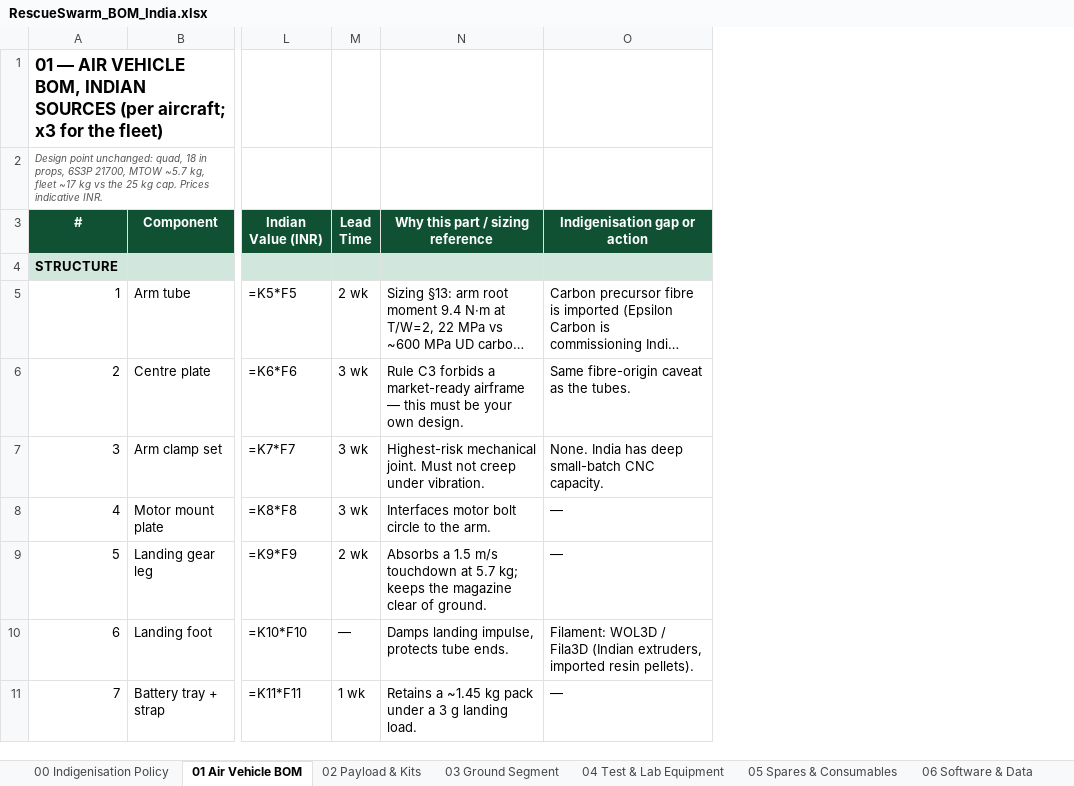
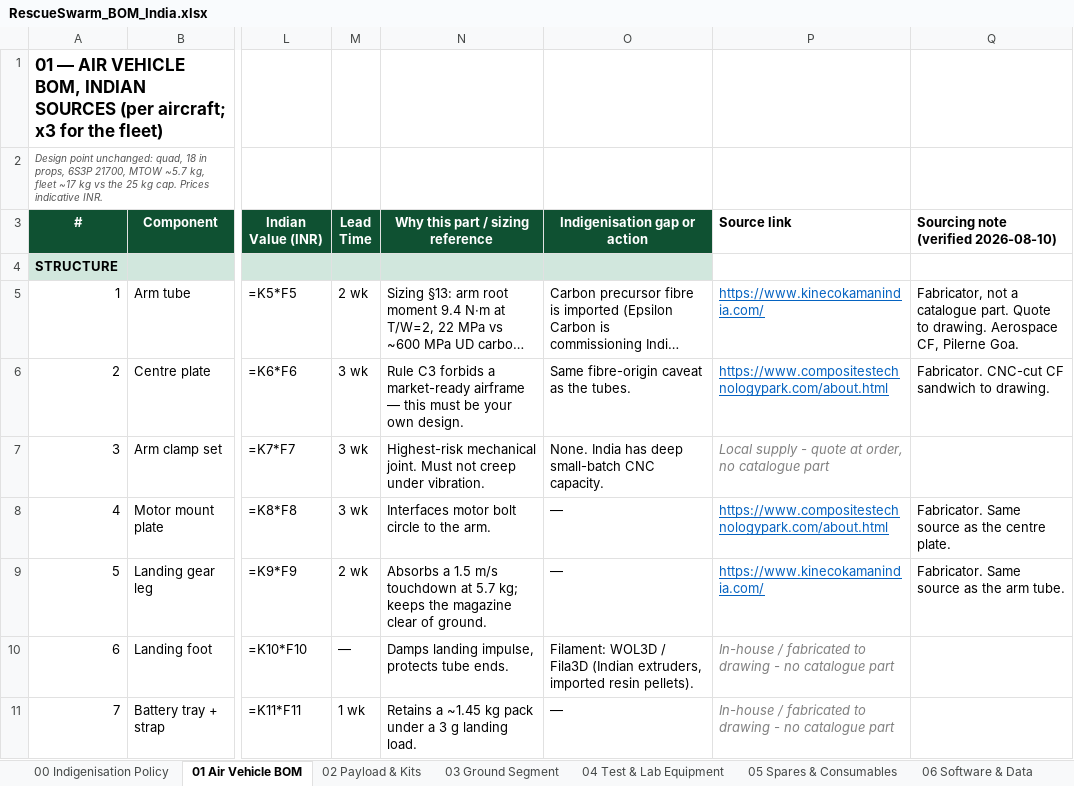
Before and after one commit to tetraethylmethane/NIDAR-RescueSwarm, an Excel workbook: hardware/bom/RescueSwarm_BOM_India.xlsx, sheet 01 Air Vehicle BOM, drawn as a sheet; only a part is shown, gaps mark what is left out; long unchanged cells end in …; values as stored, in another font and other column widths than the file's, no borders; formulas without a stored value are shown as written; ↵ is a line break in a cell; the diff names each change by its address in the sheet, - before the commit and + after, or states it on an @@ line.

```diff
--- a/hardware/bom/RescueSwarm_BOM_India.xlsx (sheet 01 Air Vehicle BOM)
+++ b/hardware/bom/RescueSwarm_BOM_India.xlsx (sheet 01 Air Vehicle BOM)
+column P (Source link), rows 5-11: https://www.kinecokamanindia.com/ | https://www.compositestechnologypark.com/about.html | Local supply - quote at order, no catalogue part | https://www.compositestechnologypark.com/about.html | https://www.kinecokamanindia.com/ | In-house / fabricated to drawing - no catalogue part | In-house / fabricated to drawing - no catalogue part
+column Q, rows 3-9: Sourcing note ↵ (verified 2026-08-10) |  | Fabricator, not a catalogue part. Quote to drawing. Aerospace CF, Pilerne Goa. | Fabricator. CNC-cut CF sandwich to drawing. |  | Fabricator. Same source as the centre plate. | Fabricator. Same source as the arm tube.
```
Also changed, not shown: 1 other file.
